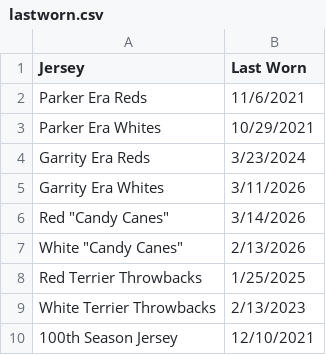
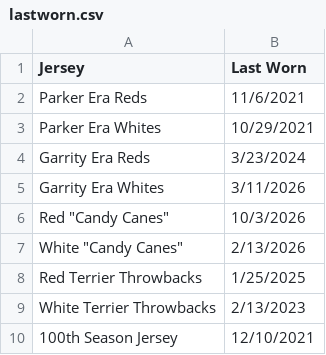
Before and after one commit to redsoxfan2194/buhockeystats, a CSV file: buhockeystatssite/recordbookdata/lastworn.csv, drawn as a sheet.

```diff
--- a/buhockeystatssite/recordbookdata/lastworn.csv
+++ b/buhockeystatssite/recordbookdata/lastworn.csv
@@ -5,3 +5,3 @@ Garrity Era Reds,3/23/2024
 Garrity Era Whites,3/11/2026
-Red "Candy Canes",3/14/2026
+Red "Candy Canes",10/3/2026
 White "Candy Canes",2/13/2026
```
Also changed, not shown: buhockeystatssite/recordbookdata/nhlgoalieseasonstats.csv, 13 other files.
